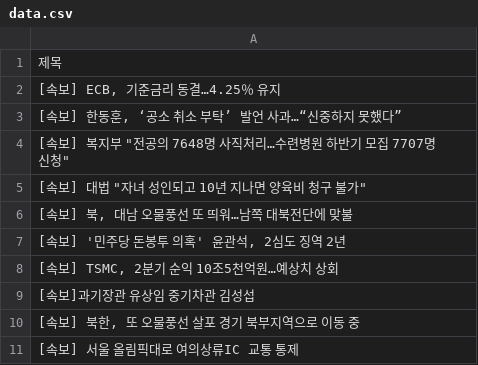
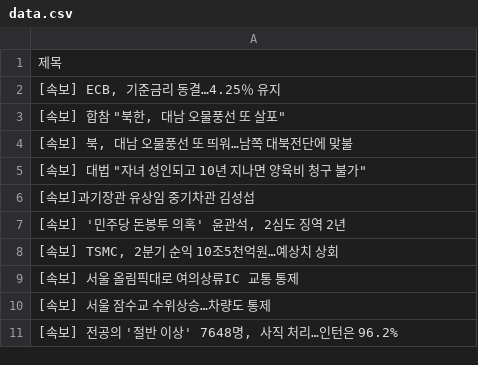
Before and after one commit to Jun02da/git_action_exam, a CSV file: data.csv, drawn as a sheet.

Commit message:
exam commit

```diff
--- a/data.csv
+++ b/data.csv
@@ -2,10 +2,10 @@
 "[속보] ECB, 기준금리 동결…4.25％ 유지"
-"[속보] 한동훈, ‘공소 취소 부탁’ 발언 사과…“신중하지 못했다”"
-"[속보] 복지부 ""전공의 7648명 사직처리…수련병원 하반기 모집 7707명 신청"""
+"[속보] 합참 ""북한, 대남 오물풍선 또 살포"""
+"[속보] 북, 대남 오물풍선 또 띄워…남쪽 대북전단에 맞불"
 "[속보] 대법 ""자녀 성인되고 10년 지나면 양육비 청구 불가"""
-"[속보] 북, 대남 오물풍선 또 띄워…남쪽 대북전단에 맞불"
+[속보]과기장관 유상임 중기차관 김성섭
 "[속보] '민주당 돈봉투 의혹' 윤관석, 2심도 징역 2년"
 "[속보] TSMC, 2분기 순익 10조5천억원…예상치 상회"
-[속보]과기장관 유상임 중기차관 김성섭
-"[속보] 북한, 또 오물풍선 살포 경기 북부지역으로 이동 중"
 [속보] 서울 올림픽대로 여의상류IC 교통 통제
+[속보] 서울 잠수교 수위상승…차량도 통제
+"[속보] 전공의 '절반 이상' 7648명, 사직 처리…인턴은 96.2%"
```
